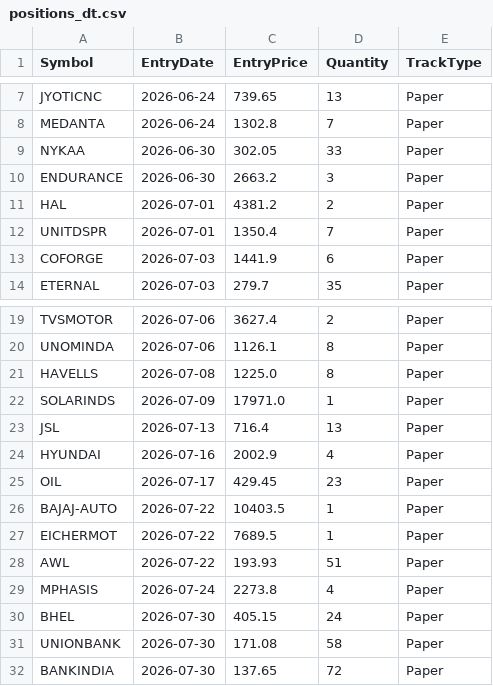
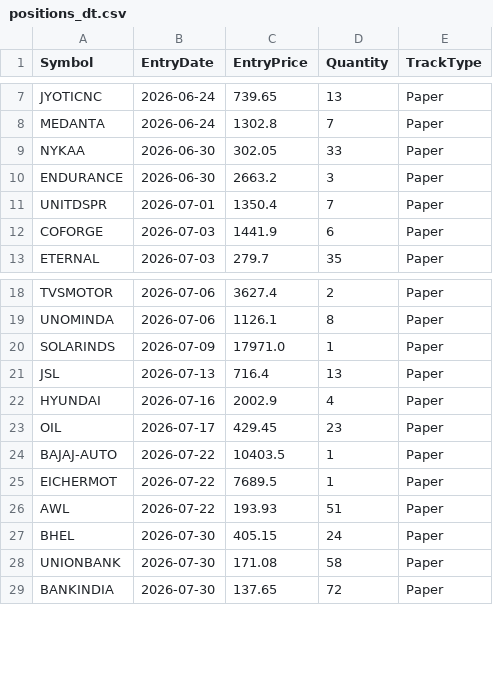
Before and after one commit to finnyrajmann/nse-dual_trend, a CSV file: data/positions_dt.csv, drawn as a sheet; only a part is shown, gaps mark what is left out; the diff names each change by its address in the sheet, - before the commit and + after, or states it on an @@ line.

Commit message:
Auto-update — 2026-09-09

```diff
--- a/data/positions_dt.csv
+++ b/data/positions_dt.csv
-row 11: HAL | 2026-07-01 | 4381.2 | 2 | Paper
-row 21: HAVELLS | 2026-07-08 | 1225.0 | 8 | Paper
-row 29: MPHASIS | 2026-07-24 | 2273.8 | 4 | Paper
```
